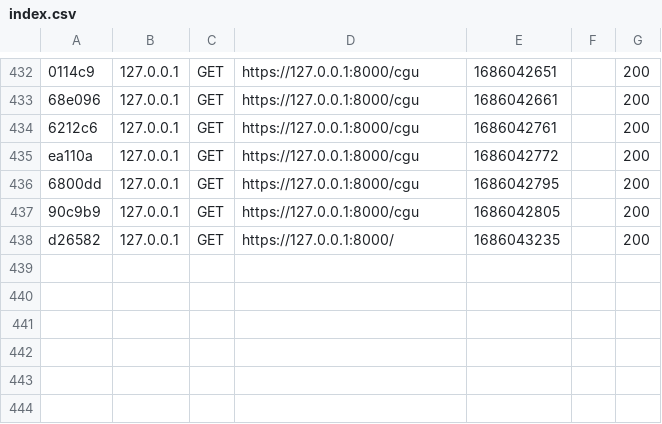
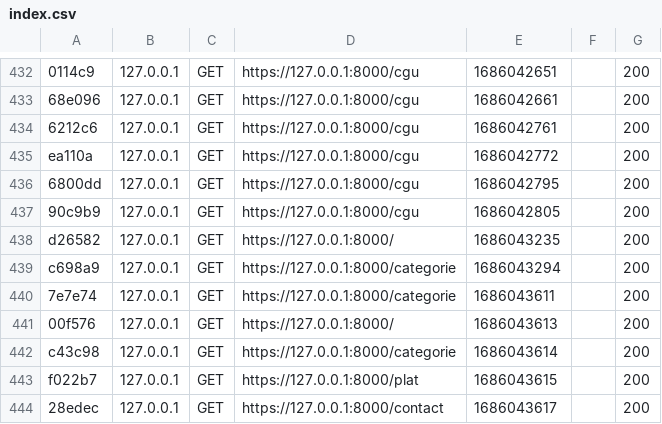
Before and after one commit to Debl0xMain/the_district_sym, a CSV file: var/cache/dev/profiler/index.csv, drawn as a sheet; only a part is shown, gaps mark what is left out.

```diff
--- a/var/cache/dev/profiler/index.csv
+++ b/var/cache/dev/profiler/index.csv
@@ -438 +438,7 @@ ea110a,127.0.0.1,GET,https://127.0.0.1:8000/cgu,1686042772,,200
 d26582,127.0.0.1,GET,https://127.0.0.1:8000/,1686043235,,200
+c698a9,127.0.0.1,GET,https://127.0.0.1:8000/categorie,1686043294,,200
+7e7e74,127.0.0.1,GET,https://127.0.0.1:8000/categorie,1686043611,,200
+00f576,127.0.0.1,GET,https://127.0.0.1:8000/,1686043613,,200
+c43c98,127.0.0.1,GET,https://127.0.0.1:8000/categorie,1686043614,,200
+f022b7,127.0.0.1,GET,https://127.0.0.1:8000/plat,1686043615,,200
+28edec,127.0.0.1,GET,https://127.0.0.1:8000/contact,1686043617,,200
```
Also changed, not shown: 18 other files.
